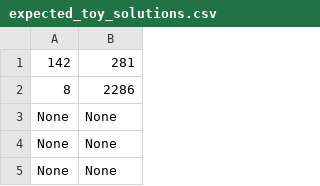
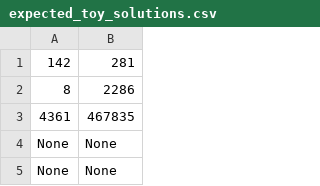
Before and after one commit to ThomasParistech/adventofcode, a CSV file: aoc/year_2023/data/expected_toy_solutions.csv, drawn as a sheet; only a part is shown; removed rows and columns are numbered as before the commit, all else as after; the diff names each change by its address in the sheet, - before the commit and + after, or states it on an @@ line.

```diff
--- a/aoc/year_2023/data/expected_toy_solutions.csv
+++ b/aoc/year_2023/data/expected_toy_solutions.csv
-row 3: None | None
+row 3: 4361 | 467835
```
Also changed, not shown: 2 other files.
